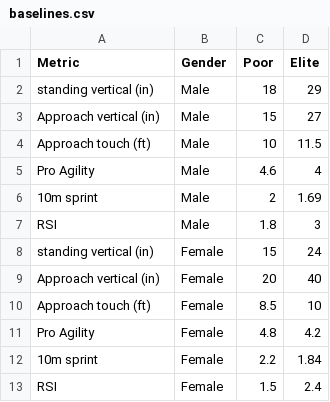
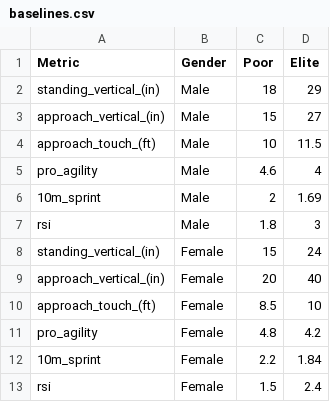
Before and after one commit to semperty/Volleyball-Athletic-Profiling, a CSV file: Data/baselines.csv, drawn as a sheet.

Commit message:
Update baselines.csv

```diff
--- a/Data/baselines.csv
+++ b/Data/baselines.csv
@@ -1,13 +1,13 @@
 Metric,Gender,Poor,Elite
-standing vertical (in),Male,18,29
-Approach vertical (in),Male,15,27
-Approach touch (ft),Male,10,11.5
-Pro Agility,Male,4.6,4
-10m sprint,Male,2,1.69
-RSI,Male,1.8,3
-standing vertical (in),Female,15,24
-Approach vertical (in),Female,20,40
-Approach touch (ft),Female,8.5,10
-Pro Agility,Female,4.8,4.2
-10m sprint,Female,2.2,1.84
-RSI,Female,1.5,2.4
+standing_vertical_(in),Male,18,29
+approach_vertical_(in),Male,15,27
+approach_touch_(ft),Male,10,11.5
+pro_agility,Male,4.6,4
+10m_sprint,Male,2,1.69
+rsi,Male,1.8,3
+standing_vertical_(in),Female,15,24
+approach_vertical_(in),Female,20,40
+approach_touch_(ft),Female,8.5,10
+pro_agility,Female,4.8,4.2
+10m_sprint,Female,2.2,1.84
+rsi,Female,1.5,2.4
```
